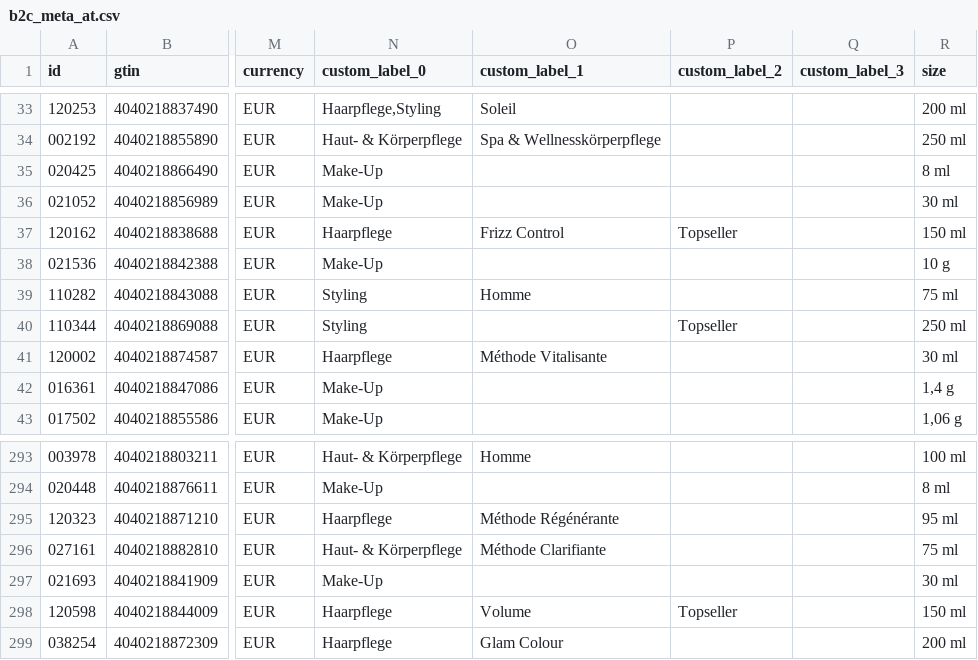
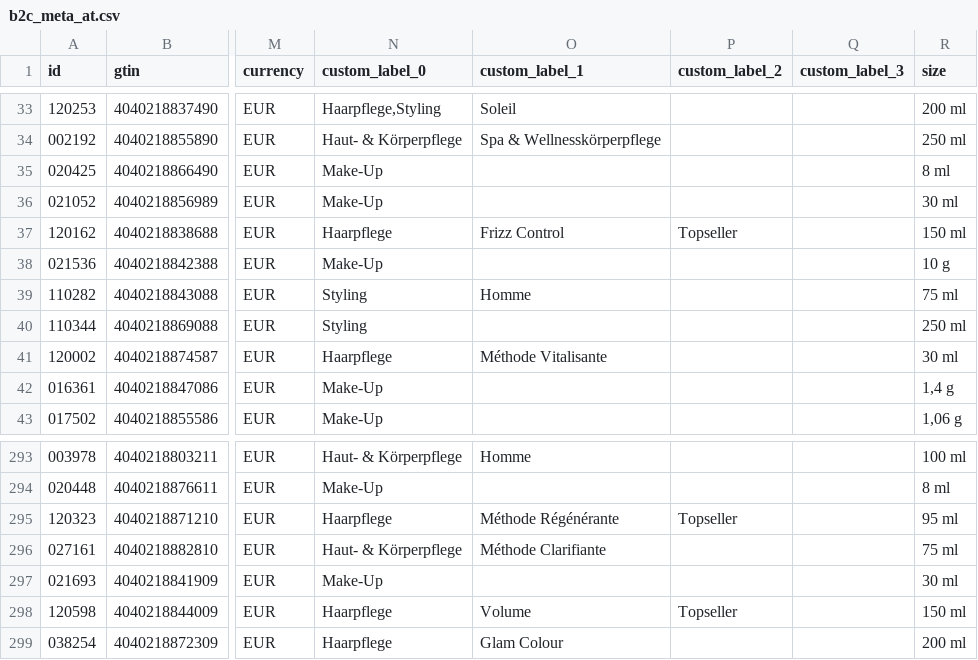
Before and after one commit to labiosthetique/public-csv, a CSV file: feed/b2c_meta_at.csv, drawn as a sheet; only a part is shown, gaps mark what is left out; the diff names each change by its address in the sheet, - before the commit and + after, or states it on an @@ line.

```diff
--- a/feed/b2c_meta_at.csv
+++ b/feed/b2c_meta_at.csv
-P40 (custom_label_2): Topseller
+P40 (custom_label_2): (empty)
-P295 (custom_label_2): (empty)
+P295 (custom_label_2): Topseller
```
Also changed, not shown: feed/b2c_meta_ch_de.csv, feed/b2c_meta_ch_de_ovr_ch.csv, 21 other files.
